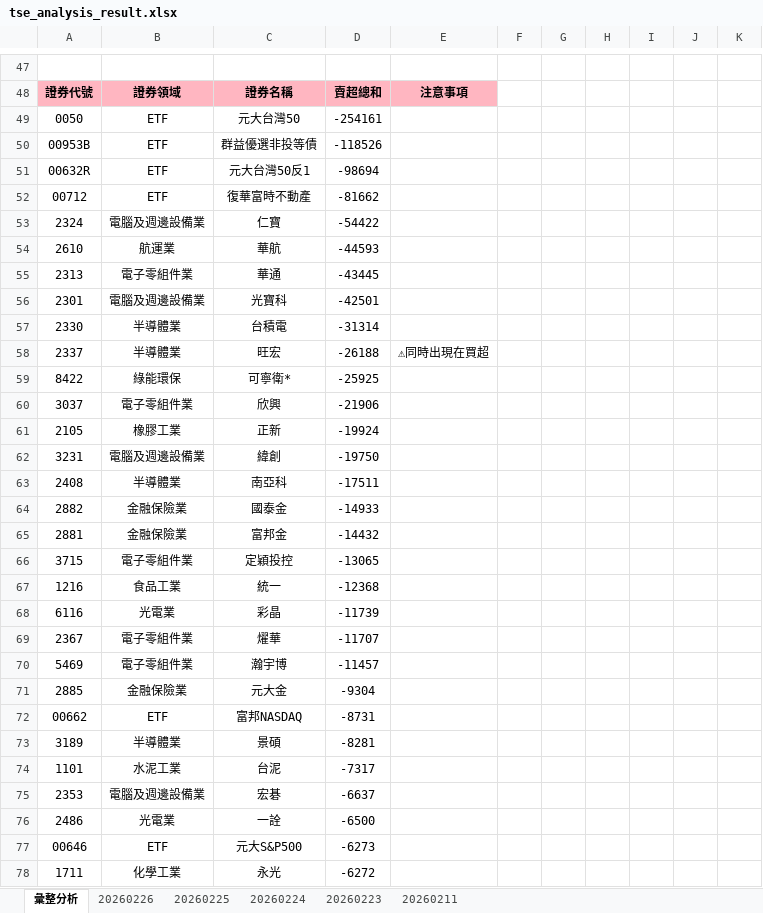
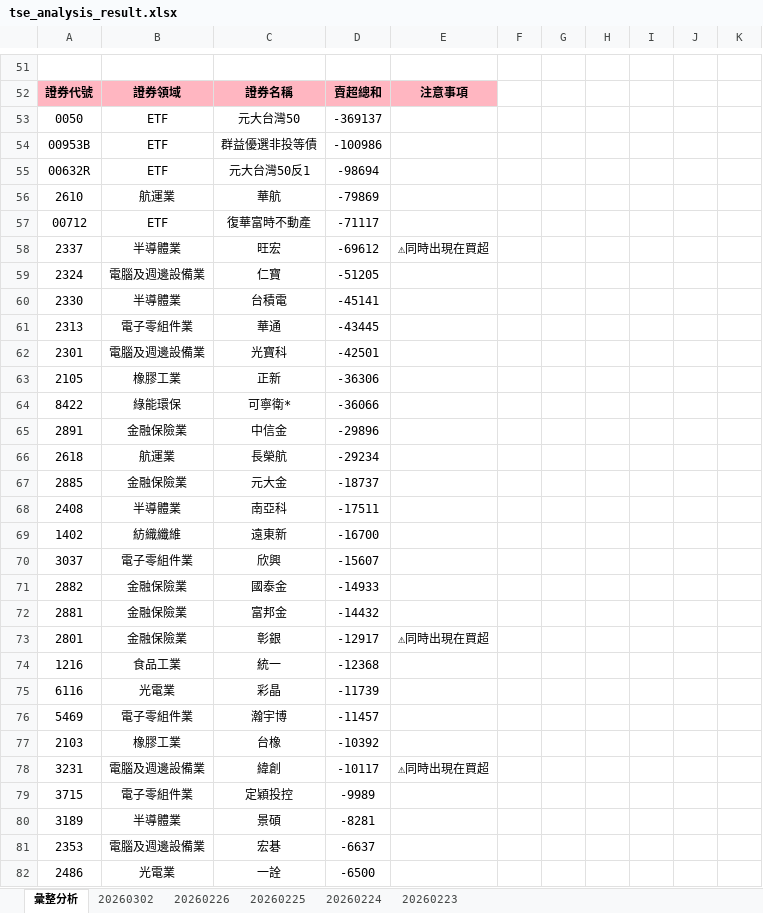
Before and after one commit to ccupcpop/GetDailyStock, an Excel workbook: StockInfo/tse_analysis_result.xlsx, sheet 彙整分析, drawn as a sheet; only a part is shown, gaps mark what is left out; the shorter side is filled out with more unchanged rows; values as stored, in another font and other column widths than the file's, no borders; removed rows and columns are numbered as before the commit, all else as after; the diff covers the shown part only; the diff names each change by its address in the sheet, - before the commit and + after, or states it on an @@ line.

```diff
--- a/StockInfo/tse_analysis_result.xlsx (sheet 彙整分析)
+++ b/StockInfo/tse_analysis_result.xlsx (sheet 彙整分析)
-sheet tab: 20260211
+sheet tab: 20260302
-D53: -254161
+D53: -369137
-D54: -118526
+D54: -100986
+row 56: 2610 | 航運業 | 華航 | -79869
-D57: -81662
+D57: -71117
+row 58: 2337 | 半導體業 | 旺宏 | -69612 | ⚠同時出現在買超
-D59: -54422
+D59: -51205
-row 54: 2610 | 航運業 | 華航 | -44593
+row 60: 2330 | 半導體業 | 台積電 | -45141
-row 57: 2330 | 半導體業 | 台積電 | -31314
-row 58: 2337 | 半導體業 | 旺宏 | -26188 | ⚠同時出現在買超
-row 59: 8422 | 綠能環保 | 可寧衛* | -25925
-row 60: 3037 | 電子零組件業 | 欣興 | -21906
-D63: -19924
+D63: -36306
-row 62: 3231 | 電腦及週邊設備業 | 緯創 | -19750
+row 64: 8422 | 綠能環保 | 可寧衛* | -36066
+row 65: 2891 | 金融保險業 | 中信金 | -29896
+row 66: 2618 | 航運業 | 長榮航 | -29234
+row 67: 2885 | 金融保險業 | 元大金 | -18737
+row 69: 1402 | 紡織纖維 | 遠東新 | -16700
+row 70: 3037 | 電子零組件業 | 欣興 | -15607
-row 66: 3715 | 電子零組件業 | 定穎投控 | -13065
+row 73: 2801 | 金融保險業 | 彰銀 | -12917 | ⚠同時出現在買超
-row 69: 2367 | 電子零組件業 | 燿華 | -11707
-row 71: 2885 | 金融保險業 | 元大金 | -9304
-row 72: 00662 | ETF | 富邦NASDAQ | -8731
+row 77: 2103 | 橡膠工業 | 台橡 | -10392
+row 78: 3231 | 電腦及週邊設備業 | 緯創 | -10117 | ⚠同時出現在買超
+row 79: 3715 | 電子零組件業 | 定穎投控 | -9989
-row 74: 1101 | 水泥工業 | 台泥 | -7317
```
Also changed, not shown: 42 added rows, 37 removed rows and 38 edited cells elsewhere in this sheet, sheet 20260226, StockInfo/otc_analysis_result.xlsx, 12 other files.
